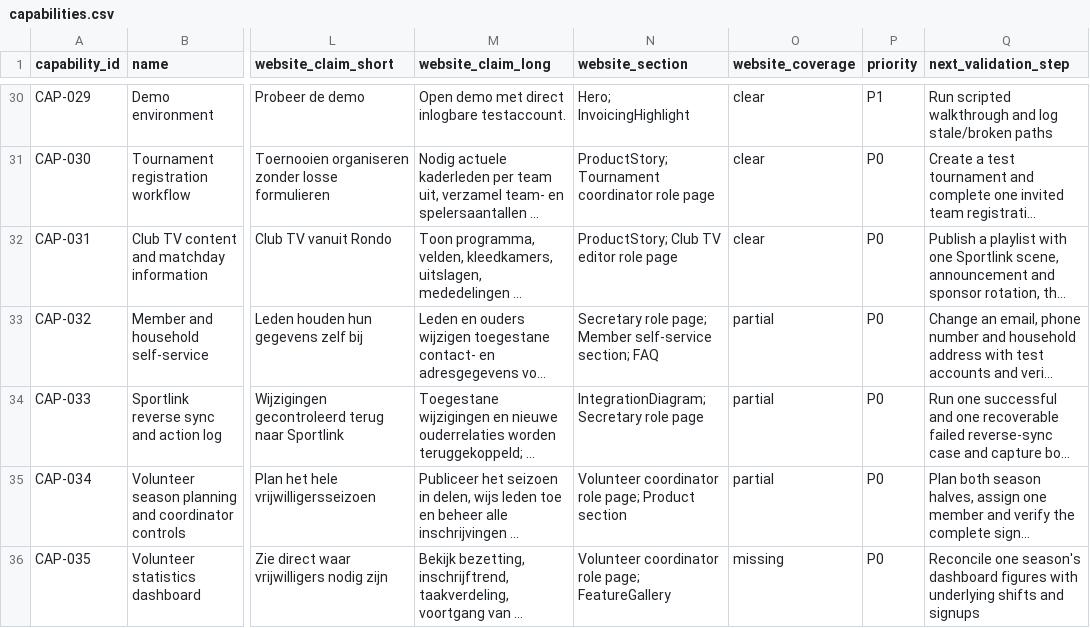
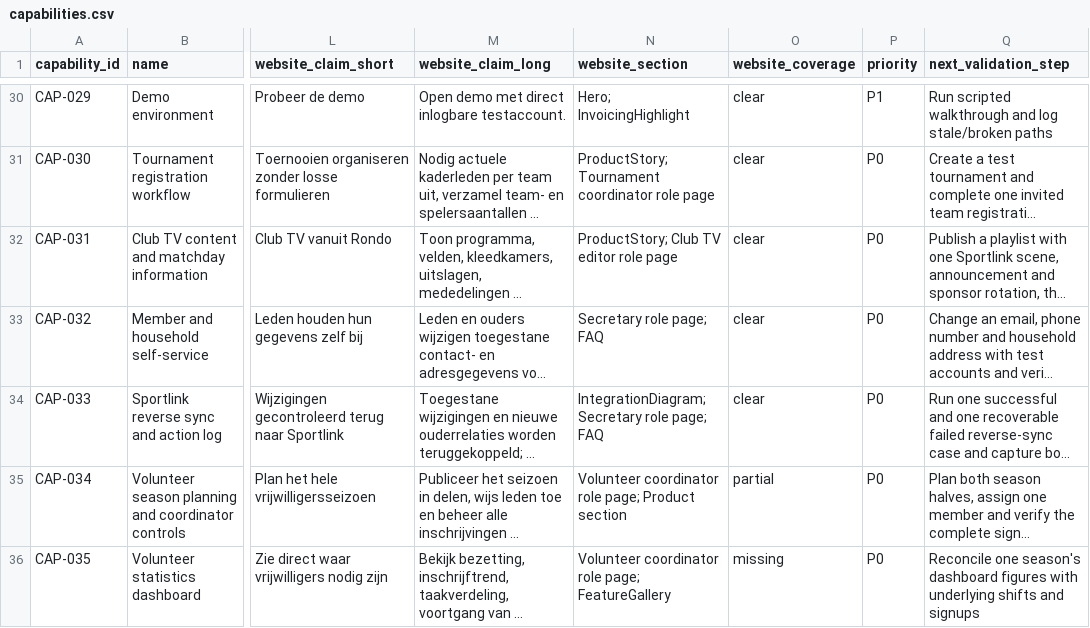
Before and after one commit to RondoHQ/website, a CSV file: docs/capability-audit/capabilities.csv, drawn as a sheet; only a part is shown, gaps mark what is left out; long unchanged cells end in …; the diff names each change by its address in the sheet, - before the commit and + after, or states it on an @@ line.

```diff
--- a/docs/capability-audit/capabilities.csv
+++ b/docs/capability-audit/capabilities.csv
-N33 (website_section): Secretary role page; Member self-service section; FAQ
+N33 (website_section): Secretary role page; FAQ
-O33:O34 (website_coverage): partial
+O33:O34 (website_coverage): clear
-N34 (website_section): IntegrationDiagram; Secretary role page
+N34 (website_section): IntegrationDiagram; Secretary role page; FAQ
```
Also changed, not shown: docs/capability-audit/website-coverage-matrix.csv, 5 other files.
